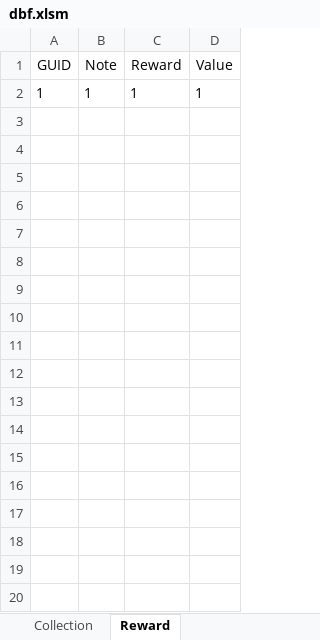
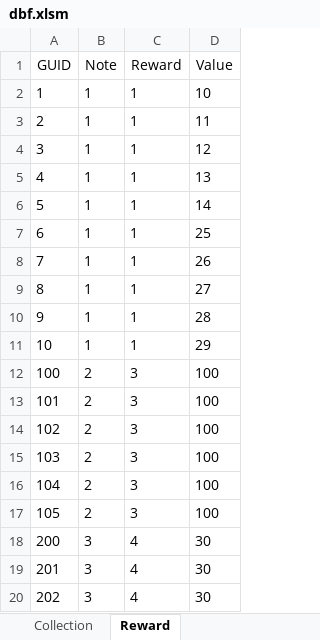
Before and after one commit to yinweli/project_acg, an Excel workbook: Doc/dbf.xlsm, sheet Reward, drawn as a sheet; only a part is shown; values as stored, in another font and other column widths than the file's, no borders; the diff covers the shown part only; the diff names each change by its address in the sheet, - before the commit and + after, or states it on an @@ line.

```diff
--- a/Doc/dbf.xlsm (sheet Reward)
+++ b/Doc/dbf.xlsm (sheet Reward)
-D2 (Value): 1
+D2 (Value): 10
+row 3: 2 | 1 | 1 | 11
+row 4: 3 | 1 | 1 | 12
+row 5: 4 | 1 | 1 | 13
+row 6: 5 | 1 | 1 | 14
+row 7: 6 | 1 | 1 | 25
+row 8: 7 | 1 | 1 | 26
+row 9: 8 | 1 | 1 | 27
+row 10: 9 | 1 | 1 | 28
+row 11: 10 | 1 | 1 | 29
+row 12: 100 | 2 | 3 | 100
+row 13: 101 | 2 | 3 | 100
+row 14: 102 | 2 | 3 | 100
+row 15: 103 | 2 | 3 | 100
+row 16: 104 | 2 | 3 | 100
+row 17: 105 | 2 | 3 | 100
+row 18: 200 | 3 | 4 | 30
+row 19: 201 | 3 | 4 | 30
+row 20: 202 | 3 | 4 | 30
```
Also changed, not shown: 27 added rows elsewhere in this sheet, sheet 獎勵, sheet 成就, sheet Achievement, sheet 收集, sheet Collection, 5 other files.
